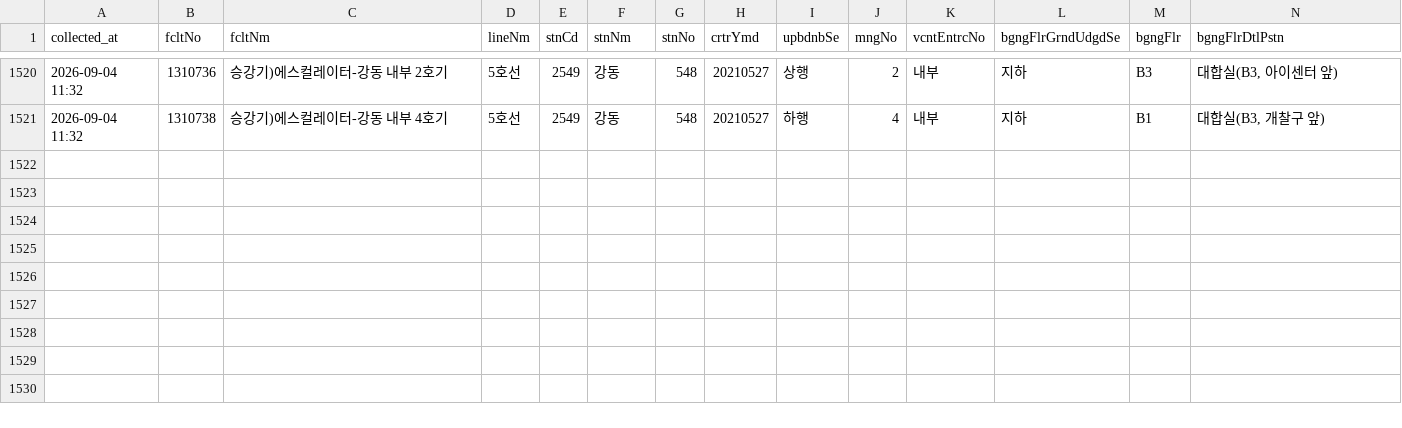
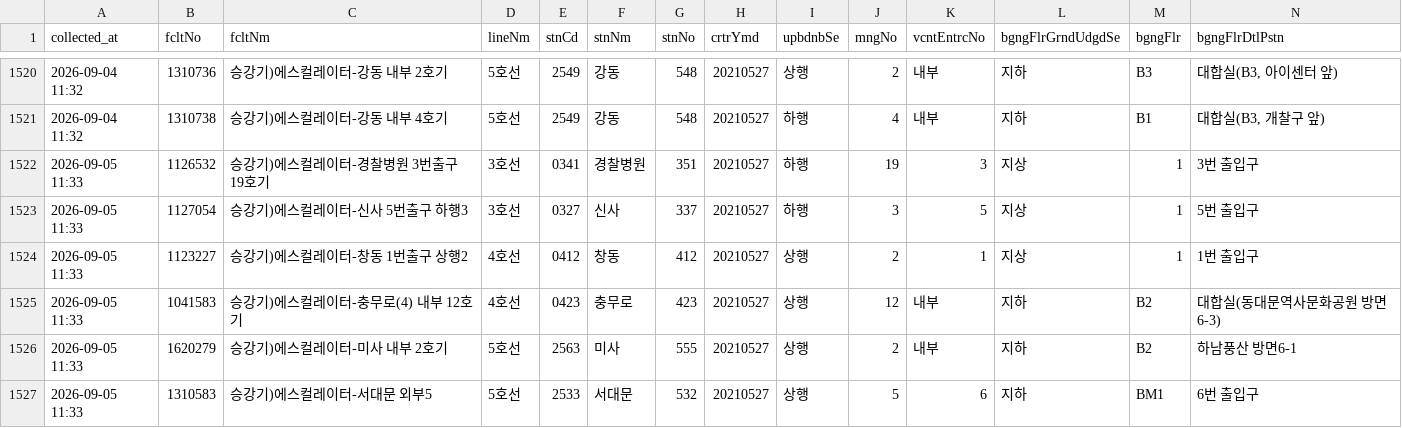
Before and after one commit to SeoyeonKoh/Oracle_crowdness_prediction, a CSV file: data/escalator.csv, drawn as a sheet; only a part is shown, gaps mark what is left out; rows hold the shown columns only; the diff names each change by its address in the sheet, - before the commit and + after, or states it on an @@ line.

```diff
--- a/data/escalator.csv
+++ b/data/escalator.csv
+row 1522: 2026-09-05 11:33 | 1126532 | 승강기)에스컬레이터-경찰병원 3번출구 19호기 | 3호선 | 0341 | 경찰병원 | 351 | 20210527 | 하행 | 19 | 3 | 지상 | 1 | 3번 출입구
+row 1523: 2026-09-05 11:33 | 1127054 | 승강기)에스컬레이터-신사 5번출구 하행3 | 3호선 | 0327 | 신사 | 337 | 20210527 | 하행 | 3 | 5 | 지상 | 1 | 5번 출입구
+row 1524: 2026-09-05 11:33 | 1123227 | 승강기)에스컬레이터-창동 1번출구 상행2 | 4호선 | 0412 | 창동 | 412 | 20210527 | 상행 | 2 | 1 | 지상 | 1 | 1번 출입구
+row 1525: 2026-09-05 11:33 | 1041583 | 승강기)에스컬레이터-충무로(4) 내부 12호기 | 4호선 | 0423 | 충무로 | 423 | 20210527 | 상행 | 12 | 내부 | 지하 | B2 | 대합실(동대문역사문화공원 방면6-3)
+row 1526: 2026-09-05 11:33 | 1620279 | 승강기)에스컬레이터-미사 내부 2호기 | 5호선 | 2563 | 미사 | 555 | 20210527 | 상행 | 2 | 내부 | 지하 | B2 | 하남풍산 방면6-1
+row 1527: 2026-09-05 11:33 | 1310583 | 승강기)에스컬레이터-서대문 외부5 | 5호선 | 2533 | 서대문 | 532 | 20210527 | 상행 | 5 | 6 | 지하 | BM1 | 6번 출입구
```
Also changed, not shown: data/elevator_status.csv, data/moving_walk.csv, 1 other file.
